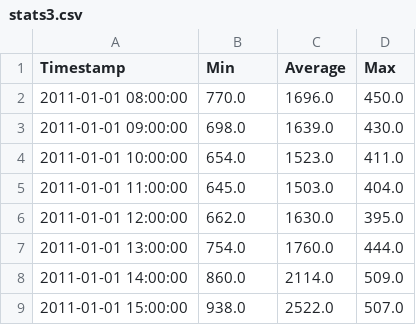
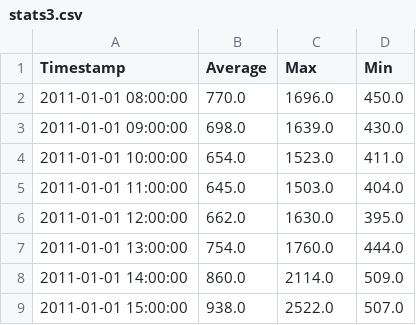
Before and after one commit to sandeepkunkunuru/GreenEnergyMonitor, a CSV file: stats3.csv, drawn as a sheet.

```diff
--- a/stats3.csv
+++ b/stats3.csv
@@ -1,2 +1,2 @@
-Timestamp,Min,Average,Max
+Timestamp,Average,Max,Min
 "2011-01-01 08:00:00","770.0","1696.0","450.0"
```
Also changed, not shown: 5 other files.
